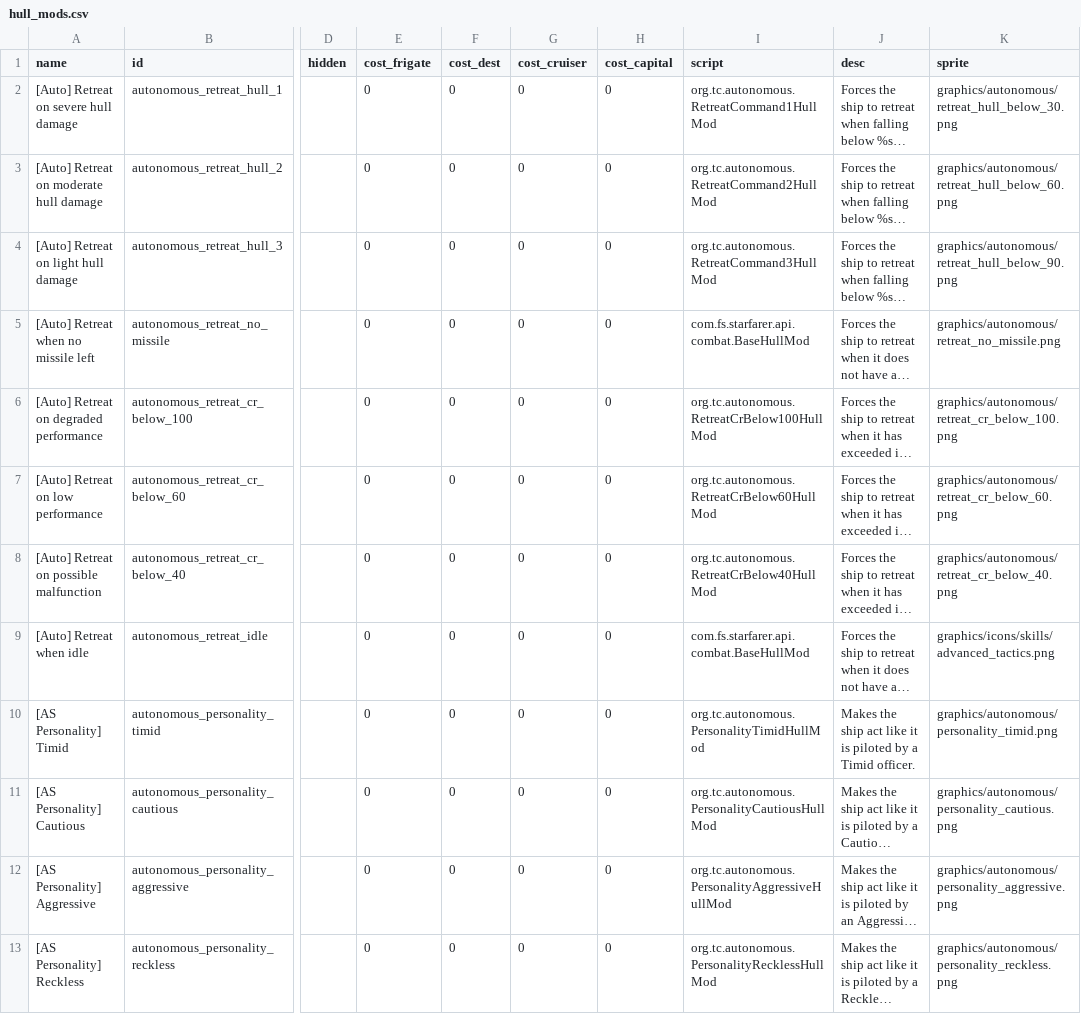
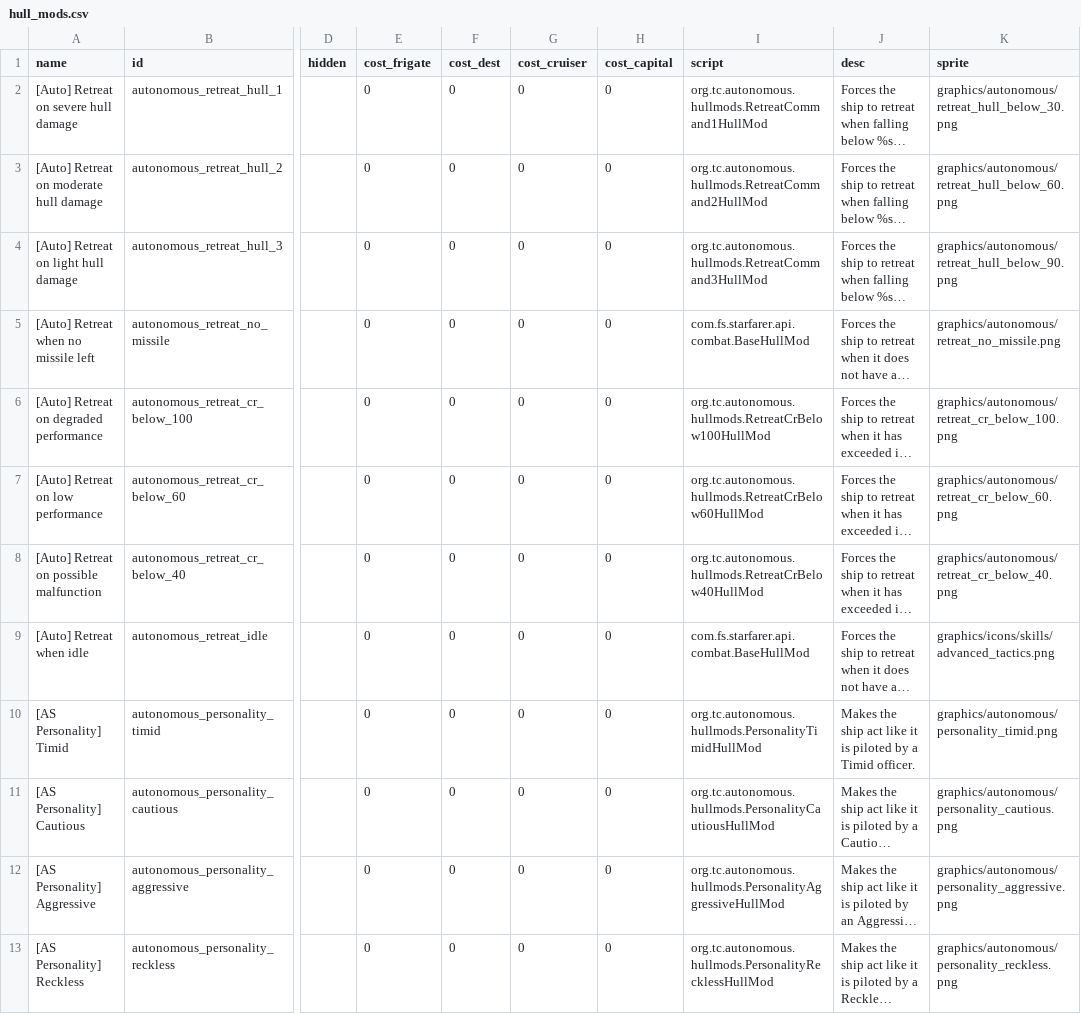
Before and after one commit to JSCleveland/autonomous-ships, a CSV file: data/hullmods/hull_mods.csv, drawn as a sheet; only a part is shown, gaps mark what is left out; long unchanged cells end in …; the diff names each change by its address in the sheet, - before the commit and + after, or states it on an @@ line.

```diff
--- a/data/hullmods/hull_mods.csv
+++ b/data/hullmods/hull_mods.csv
-I2 (script): org.tc.autonomous.RetreatCommand1HullMod
+I2 (script): org.tc.autonomous.hullmods.RetreatCommand1HullMod
-I3 (script): org.tc.autonomous.RetreatCommand2HullMod
+I3 (script): org.tc.autonomous.hullmods.RetreatCommand2HullMod
-I4 (script): org.tc.autonomous.RetreatCommand3HullMod
+I4 (script): org.tc.autonomous.hullmods.RetreatCommand3HullMod
-I6 (script): org.tc.autonomous.RetreatCrBelow100HullMod
+I6 (script): org.tc.autonomous.hullmods.RetreatCrBelow100HullMod
-I7 (script): org.tc.autonomous.RetreatCrBelow60HullMod
+I7 (script): org.tc.autonomous.hullmods.RetreatCrBelow60HullMod
-I8 (script): org.tc.autonomous.RetreatCrBelow40HullMod
+I8 (script): org.tc.autonomous.hullmods.RetreatCrBelow40HullMod
-I10 (script): org.tc.autonomous.PersonalityTimidHullMod
+I10 (script): org.tc.autonomous.hullmods.PersonalityTimidHullMod
-I11 (script): org.tc.autonomous.PersonalityCautiousHullMod
+I11 (script): org.tc.autonomous.hullmods.PersonalityCautiousHullMod
-I12 (script): org.tc.autonomous.PersonalityAggressiveHullMod
+I12 (script): org.tc.autonomous.hullmods.PersonalityAggressiveHullMod
-I13 (script): org.tc.autonomous.PersonalityRecklessHullMod
+I13 (script): org.tc.autonomous.hullmods.PersonalityRecklessHullMod
```
Also changed, not shown: 22 other files.
